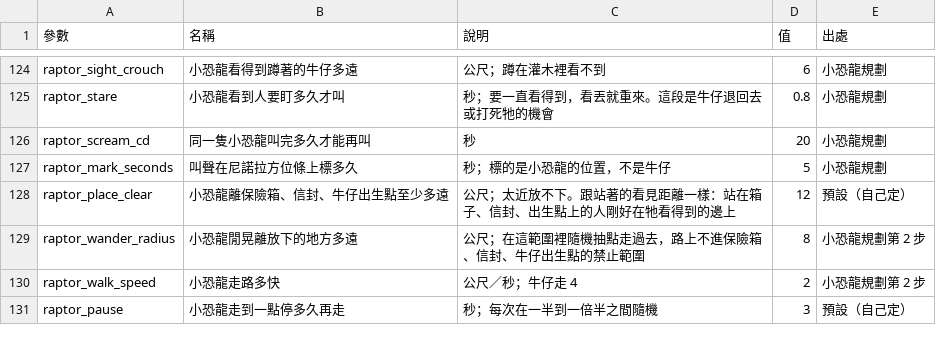
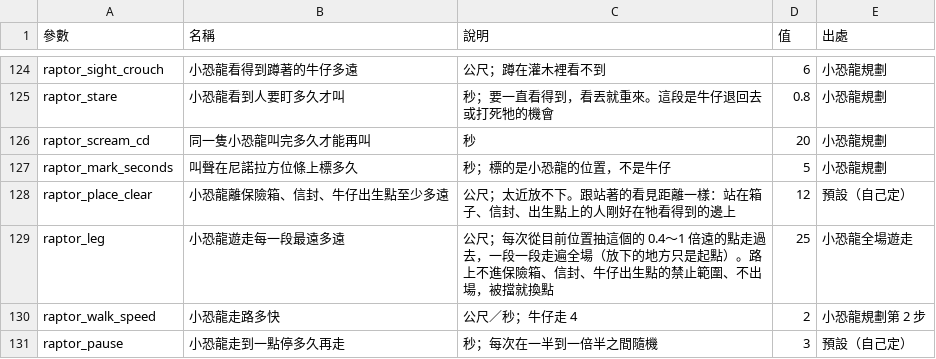
Before and after one commit to billxu0521/tank_war, a CSV file: balance.csv, drawn as a sheet; only a part is shown, gaps mark what is left out.

```diff
--- a/balance.csv
+++ b/balance.csv
@@ -128,3 +128,3 @@ raptor_mark_seconds,叫聲在尼諾拉方位條上標多久,秒；標的是小
 raptor_place_clear,小恐龍離保險箱、信封、牛仔出生點至少多遠,公尺；太近放不下。跟站著的看見距離一樣：站在箱子、信封、出生點上的人剛好在牠看得到的邊上,12,預設（自己定）
-raptor_wander_radius,小恐龍閒晃離放下的地方多遠,公尺；在這範圍裡隨機抽點走過去，路上不進保險箱、信封、牛仔出生點的禁止範圍,8,小恐龍規劃第 2 步
+raptor_leg,小恐龍遊走每一段最遠多遠,公尺；每次從目前位置抽這個的 0.4～1 倍遠的點走過去，一段一段走遍全場（放下的地方只是起點）。路上不進保險箱、信封、牛仔出生點的禁止範圍、不出場，被擋就換點,25,小恐龍全場遊走
 raptor_walk_speed,小恐龍走路多快,公尺／秒；牛仔走 4,2,小恐龍規劃第 2 步
```
Also changed, not shown: 3 other files.
